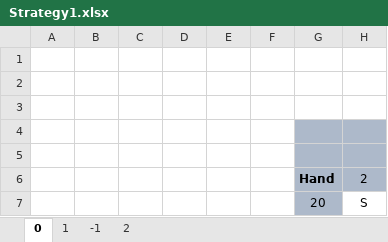
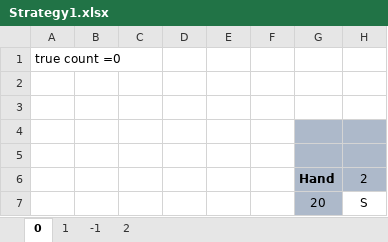
Before and after one commit to JonatanBeiruty15/21-, an Excel workbook: Strategy1.xlsx, sheet 0, drawn as a sheet; only a part is shown; values as stored, in another font and other column widths than the file's, no borders; conditional formats not drawn; the diff names each change by its address in the sheet, - before the commit and + after, or states it on an @@ line.

```diff
--- a/Strategy1.xlsx (sheet 0)
+++ b/Strategy1.xlsx (sheet 0)
-A1: (empty)
+A1: true count =0
```
Also changed, not shown: 7 other files.
